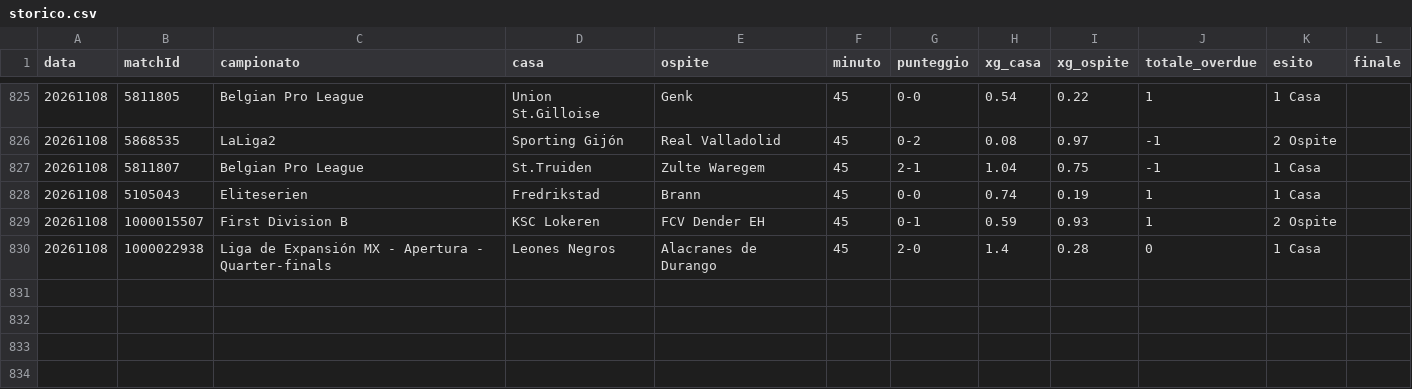
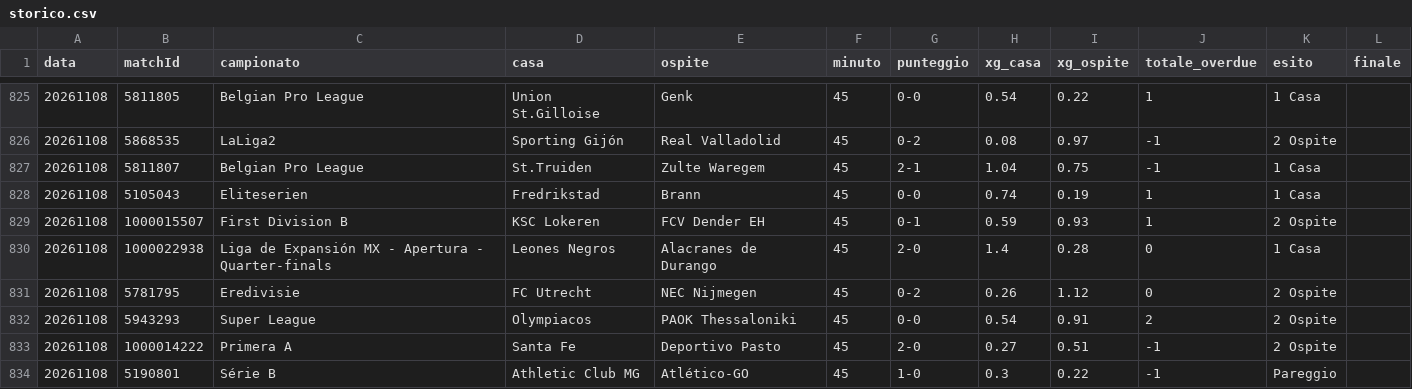
Before and after one commit to edbass1/xg-overdue-live, a CSV file: storico.csv, drawn as a sheet; only a part is shown, gaps mark what is left out; the diff names each change by its address in the sheet, - before the commit and + after, or states it on an @@ line.

```diff
--- a/storico.csv
+++ b/storico.csv
+row 831: 20261108 | 5781795 | Eredivisie | FC Utrecht | NEC Nijmegen | 45 | 0-2 | 0.26 | 1.12 | 0 | 2 Ospite
+row 832: 20261108 | 5943293 | Super League | Olympiacos | PAOK Thessaloniki | 45 | 0-0 | 0.54 | 0.91 | 2 | 2 Ospite
+row 833: 20261108 | 1000014222 | Primera A | Santa Fe | Deportivo Pasto | 45 | 2-0 | 0.27 | 0.51 | -1 | 2 Ospite
+row 834: 20261108 | 5190801 | Série B | Athletic Club MG | Atlético-GO | 45 | 1-0 | 0.3 | 0.22 | -1 | Pareggio
```
Also changed, not shown: 3 other files.
